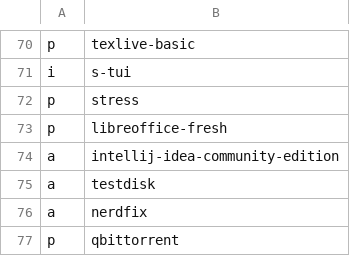
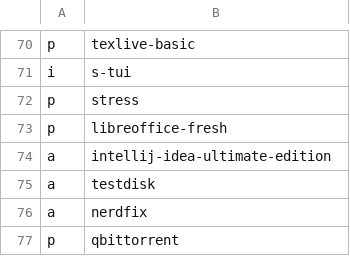
Before and after one commit to ramirocabral/dotfiles, a CSV file: progs.csv, drawn as a sheet; only a part is shown, gaps mark what is left out.

```diff
--- a/progs.csv
+++ b/progs.csv
@@ -73,3 +73,3 @@ p,stress
 p,libreoffice-fresh
-a,intellij-idea-community-edition
+a,intellij-idea-ultimate-edition
 a,testdisk
```
Also changed, not shown: 2 other files.
